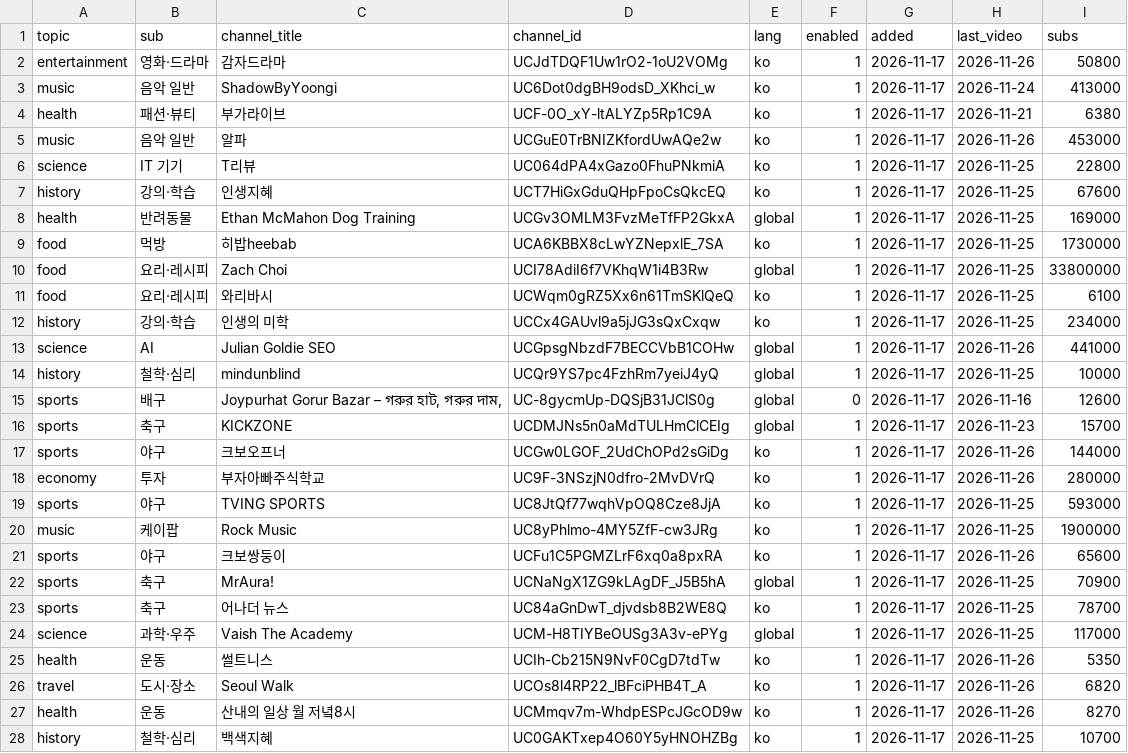
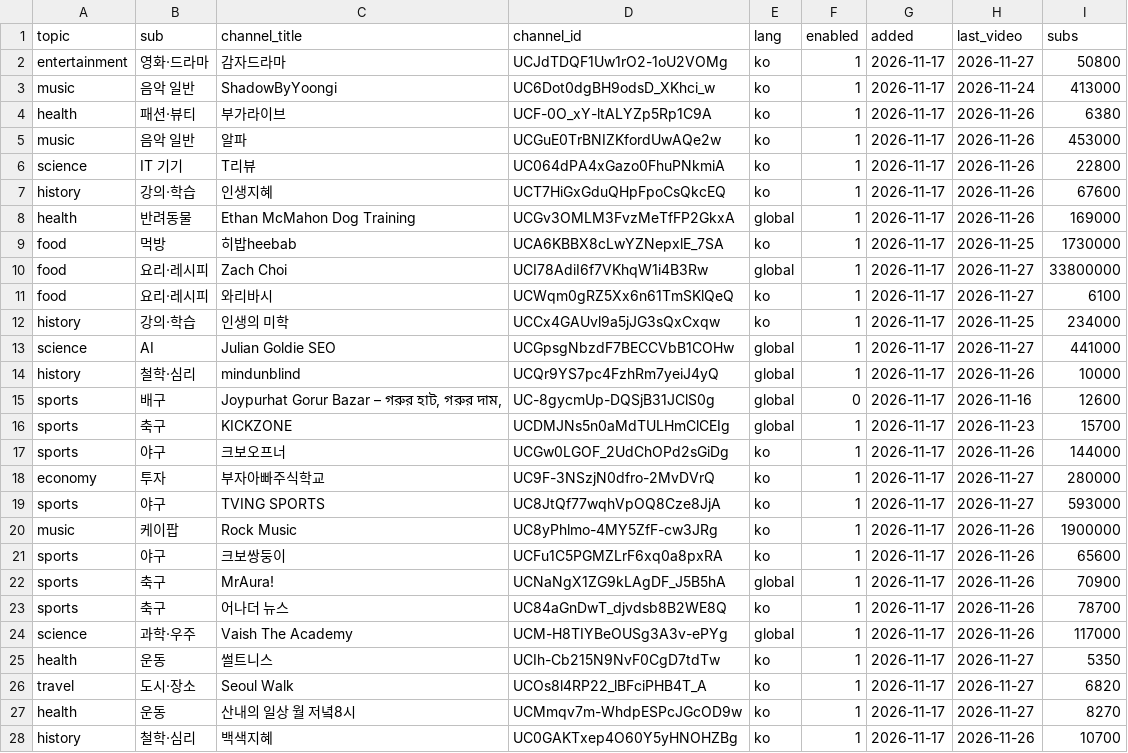
Before and after one commit to yihnbs/outside-the-feed, a CSV file: collect/auto_channels.csv, drawn as a sheet; only a part is shown; the diff covers the shown part only.

```diff
--- a/collect/auto_channels.csv
+++ b/collect/auto_channels.csv
@@ -1,15 +1,15 @@
 topic,sub,channel_title,channel_id,lang,enabled,added,last_video,subs
-entertainment,영화·드라마,감자드라마,UCJdTDQF1Uw1rO2-1oU2VOMg,ko,1,2026-11-17,2026-11-26,50800
+entertainment,영화·드라마,감자드라마,UCJdTDQF1Uw1rO2-1oU2VOMg,ko,1,2026-11-17,2026-11-27,50800
 music,음악 일반,ShadowByYoongi,UC6Dot0dgBH9odsD_XKhci_w,ko,1,2026-11-17,2026-11-24,413000
-health,패션·뷰티,부가라이브,UCF-0O_xY-ltALYZp5Rp1C9A,ko,1,2026-11-17,2026-11-21,6380
+health,패션·뷰티,부가라이브,UCF-0O_xY-ltALYZp5Rp1C9A,ko,1,2026-11-17,2026-11-26,6380
 music,음악 일반,알파,UCGuE0TrBNIZKfordUwAQe2w,ko,1,2026-11-17,2026-11-26,453000
-science,IT 기기,T리뷰,UC064dPA4xGazo0FhuPNkmiA,ko,1,2026-11-17,2026-11-25,22800
-history,강의·학습,인생지혜,UCT7HiGxGduQHpFpoCsQkcEQ,ko,1,2026-11-17,2026-11-25,67600
-health,반려동물,Ethan McMahon Dog Training,UCGv3OMLM3FvzMeTfFP2GkxA,global,1,2026-11-17,2026-11-25,169000
+science,IT 기기,T리뷰,UC064dPA4xGazo0FhuPNkmiA,ko,1,2026-11-17,2026-11-26,22800
+history,강의·학습,인생지혜,UCT7HiGxGduQHpFpoCsQkcEQ,ko,1,2026-11-17,2026-11-26,67600
+health,반려동물,Ethan McMahon Dog Training,UCGv3OMLM3FvzMeTfFP2GkxA,global,1,2026-11-17,2026-11-26,169000
 food,먹방,히밥heebab,UCA6KBBX8cLwYZNepxlE_7SA,ko,1,2026-11-17,2026-11-25,1730000
-food,요리·레시피,Zach Choi,UCI78AdiI6f7VKhqW1i4B3Rw,global,1,2026-11-17,2026-11-25,33800000
-food,요리·레시피,와리바시,UCWqm0gRZ5Xx6n61TmSKlQeQ,ko,1,2026-11-17,2026-11-25,6100
+food,요리·레시피,Zach Choi,UCI78AdiI6f7VKhqW1i4B3Rw,global,1,2026-11-17,2026-11-27,33800000
+food,요리·레시피,와리바시,UCWqm0gRZ5Xx6n61TmSKlQeQ,ko,1,2026-11-17,2026-11-27,6100
 history,강의·학습,인생의 미학,UCCx4GAUvl9a5jJG3sQxCxqw,ko,1,2026-11-17,2026-11-25,234000
-science,AI,Julian Goldie SEO,UCGpsgNbzdF7BECCVbB1COHw,global,1,2026-11-17,2026-11-26,441000
-history,철학·심리,mindunblind,UCQr9YS7pc4FzhRm7yeiJ4yQ,global,1,2026-11-17,2026-11-25,10000
+science,AI,Julian Goldie SEO,UCGpsgNbzdF7BECCVbB1COHw,global,1,2026-11-17,2026-11-27,441000
+history,철학·심리,mindunblind,UCQr9YS7pc4FzhRm7yeiJ4yQ,global,1,2026-11-17,2026-11-26,10000
 sports,배구,"Joypurhat Gorur Bazar – গরুর হাট, গরুর দাম, ",UC-8gycmUp-DQSjB31JClS0g,global,0,2026-11-17,2026-11-16,12600
@@ -17,12 +17,12 @@ sports,축구,KICKZONE,UCDMJNs5n0aMdTULHmClCEIg,global,1,2026-11-17,2026-11-23,1
 sports,야구,크보오프너,UCGw0LGOF_2UdChOPd2sGiDg,ko,1,2026-11-17,2026-11-26,144000
-economy,투자,부자아빠주식학교,UC9F-3NSzjN0dfro-2MvDVrQ,ko,1,2026-11-17,2026-11-26,280000
-sports,야구,TVING SPORTS,UC8JtQf77wqhVpOQ8Cze8JjA,ko,1,2026-11-17,2026-11-25,593000
-music,케이팝,Rock Music,UC8yPhlmo-4MY5ZfF-cw3JRg,ko,1,2026-11-17,2026-11-25,1900000
+economy,투자,부자아빠주식학교,UC9F-3NSzjN0dfro-2MvDVrQ,ko,1,2026-11-17,2026-11-27,280000
+sports,야구,TVING SPORTS,UC8JtQf77wqhVpOQ8Cze8JjA,ko,1,2026-11-17,2026-11-27,593000
+music,케이팝,Rock Music,UC8yPhlmo-4MY5ZfF-cw3JRg,ko,1,2026-11-17,2026-11-26,1900000
 sports,야구,크보쌍둥이,UCFu1C5PGMZLrF6xq0a8pxRA,ko,1,2026-11-17,2026-11-26,65600
-sports,축구,MrAura!,UCNaNgX1ZG9kLAgDF_J5B5hA,global,1,2026-11-17,2026-11-25,70900
-sports,축구,어나더 뉴스,UC84aGnDwT_djvdsb8B2WE8Q,ko,1,2026-11-17,2026-11-25,78700
-science,과학·우주,Vaish The Academy ,UCM-H8TIYBeOUSg3A3v-ePYg,global,1,2026-11-17,2026-11-25,117000
-health,운동,썰트니스,UCIh-Cb215N9NvF0CgD7tdTw,ko,1,2026-11-17,2026-11-26,5350
-travel,도시·장소,Seoul Walk,UCOs8l4RP22_lBFciPHB4T_A,ko,1,2026-11-17,2026-11-26,6820
-health,운동, 산내의 일상 월   저녘8시,UCMmqv7m-WhdpESPcJGcOD9w,ko,1,2026-11-17,2026-11-26,8270
-history,철학·심리,백색지혜,UC0GAKTxep4O60Y5yHNOHZBg,ko,1,2026-11-17,2026-11-25,10700
+sports,축구,MrAura!,UCNaNgX1ZG9kLAgDF_J5B5hA,global,1,2026-11-17,2026-11-26,70900
+sports,축구,어나더 뉴스,UC84aGnDwT_djvdsb8B2WE8Q,ko,1,2026-11-17,2026-11-26,78700
+science,과학·우주,Vaish The Academy ,UCM-H8TIYBeOUSg3A3v-ePYg,global,1,2026-11-17,2026-11-26,117000
+health,운동,썰트니스,UCIh-Cb215N9NvF0CgD7tdTw,ko,1,2026-11-17,2026-11-27,5350
+travel,도시·장소,Seoul Walk,UCOs8l4RP22_lBFciPHB4T_A,ko,1,2026-11-17,2026-11-27,6820
+health,운동, 산내의 일상 월   저녘8시,UCMmqv7m-WhdpESPcJGcOD9w,ko,1,2026-11-17,2026-11-27,8270
+history,철학·심리,백색지혜,UC0GAKTxep4O60Y5yHNOHZBg,ko,1,2026-11-17,2026-11-26,10700
```
Also changed, not shown: 176 edited cells elsewhere in this file, 3 other files.
